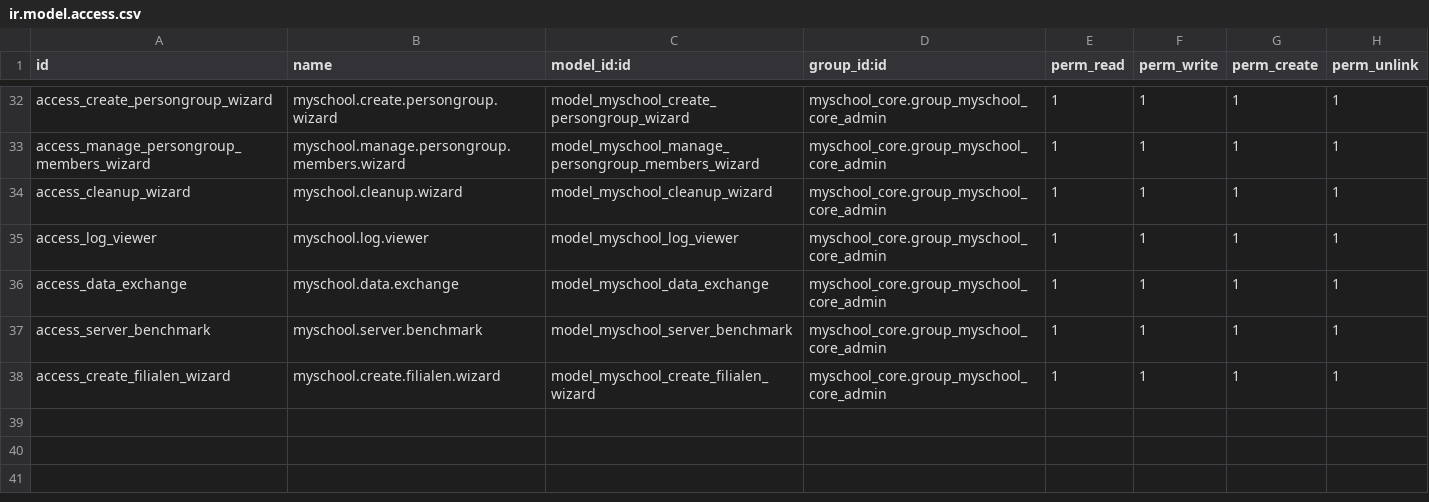
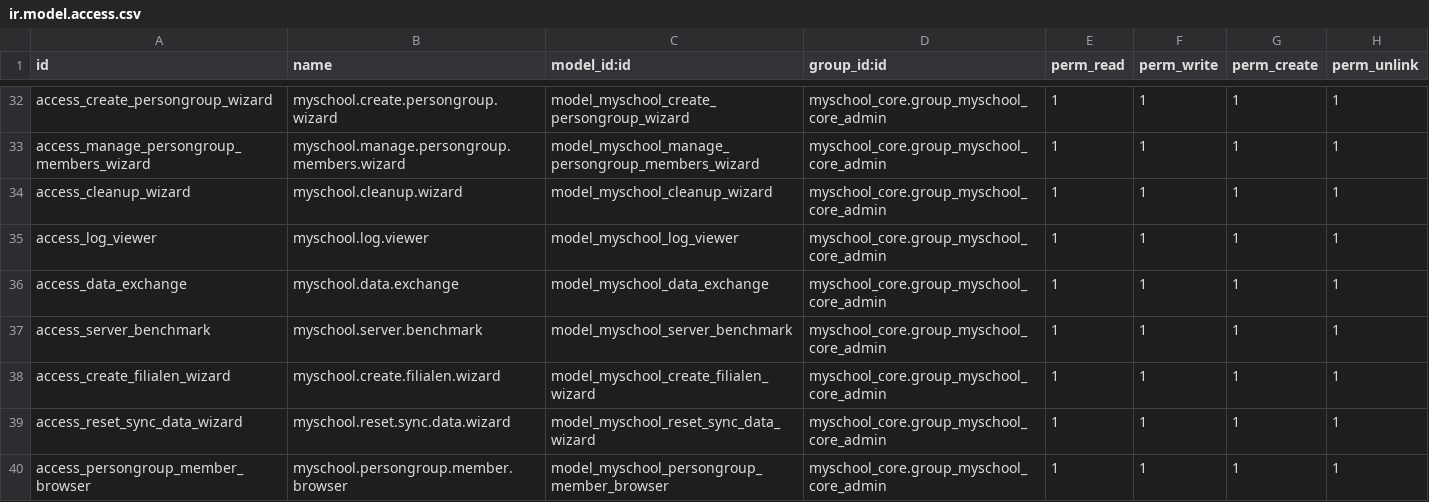
Before and after one commit to ictolvpbe/MySchool_addons, a CSV file: myschool_admin/security/ir.model.access.csv, drawn as a sheet; only a part is shown, gaps mark what is left out; the diff names each change by its address in the sheet, - before the commit and + after, or states it on an @@ line.

Commit message:
WIP : update misc myschool_admin

```diff
--- a/myschool_admin/security/ir.model.access.csv
+++ b/myschool_admin/security/ir.model.access.csv
+row 39: access_reset_sync_data_wizard | myschool.reset.sync.data.wizard | model_myschool_reset_sync_data_wizard | myschool_core.group_myschool_core_admin | 1 | 1 | 1 | 1
+row 40: access_persongroup_member_browser | myschool.persongroup.member.browser | model_myschool_persongroup_member_browser | myschool_core.group_myschool_core_admin | 1 | 1 | 1 | 1
```
Also changed, not shown: myschool_core/security/ir.model.access.csv, 43 other files.
